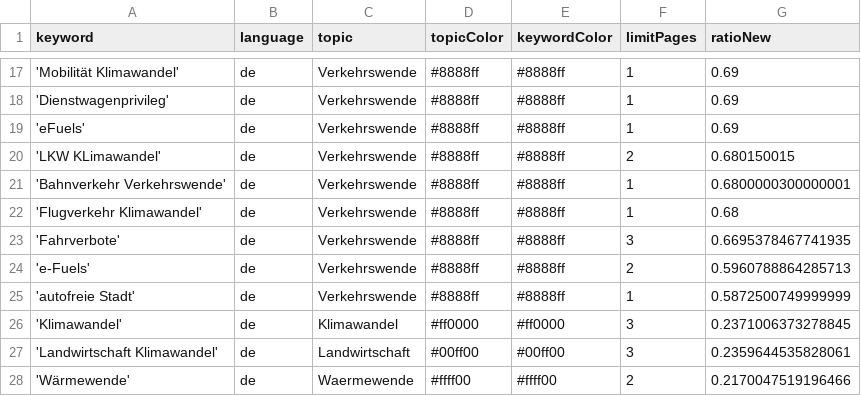
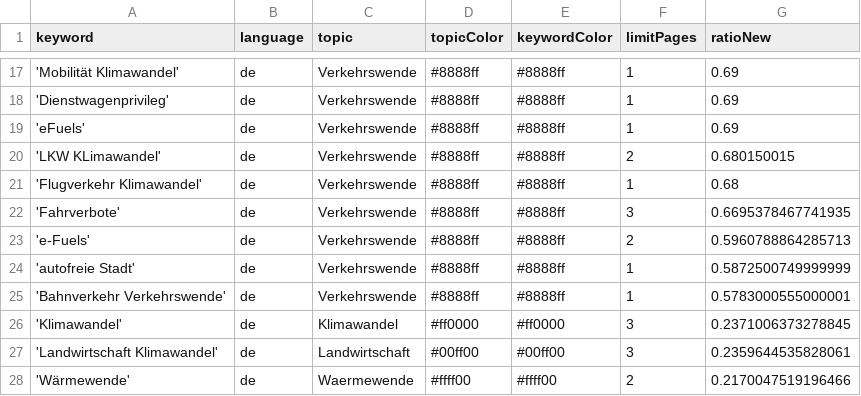
Before and after one commit to bennysch-news/mobilityIsComing, a CSV file: keywords.csv, drawn as a sheet; only a part is shown, gaps mark what is left out.

Commit message:
Commit from GitHub Actions (harvest:0.0)

```diff
--- a/keywords.csv
+++ b/keywords.csv
@@ -20,3 +20,2 @@ keyword,language,topic,topicColor,keywordColor,limitPages,ratioNew
 'LKW KLimawandel',de,Verkehrswende,#8888ff,#8888ff,2,0.680150015
-'Bahnverkehr Verkehrswende',de,Verkehrswende,#8888ff,#8888ff,1,0.6800000300000001
 'Flugverkehr Klimawandel',de,Verkehrswende,#8888ff,#8888ff,1,0.68
@@ -25,2 +24,3 @@ keyword,language,topic,topicColor,keywordColor,limitPages,ratioNew
 'autofreie Stadt',de,Verkehrswende,#8888ff,#8888ff,1,0.5872500749999999
+'Bahnverkehr Verkehrswende',de,Verkehrswende,#8888ff,#8888ff,1,0.5783000555000001
 'Klimawandel',de,Klimawandel,#ff0000,#ff0000,3,0.2371006373278845
```
